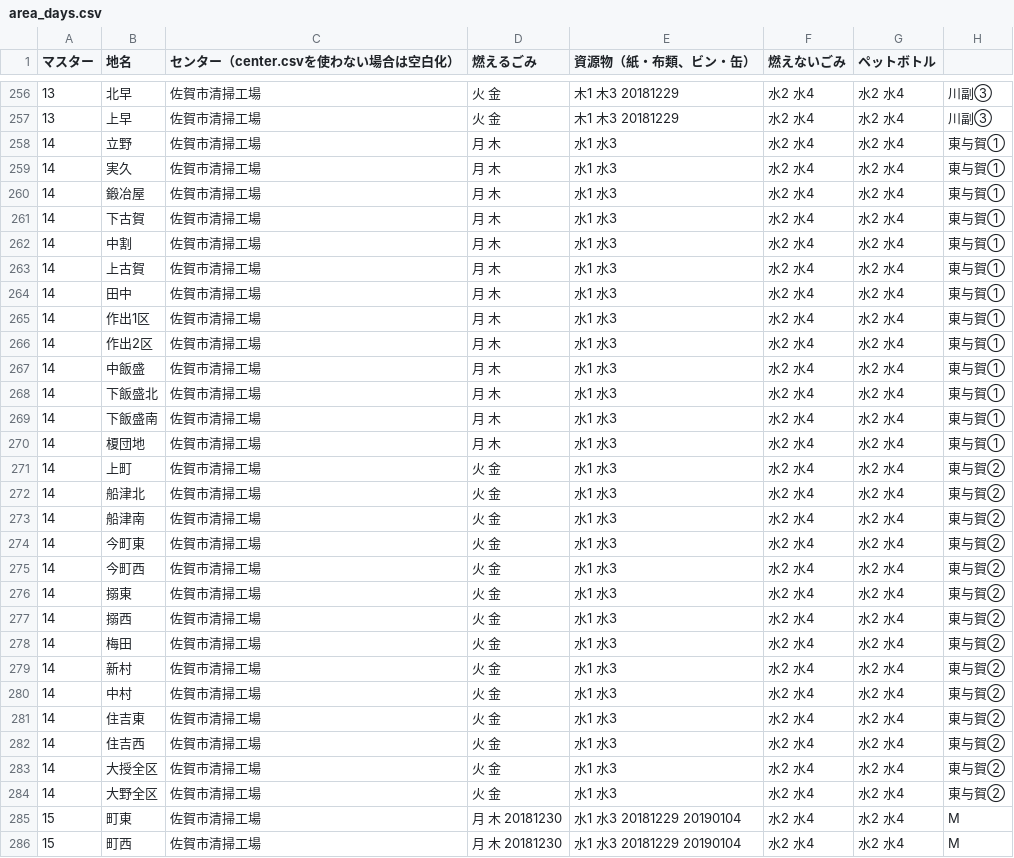
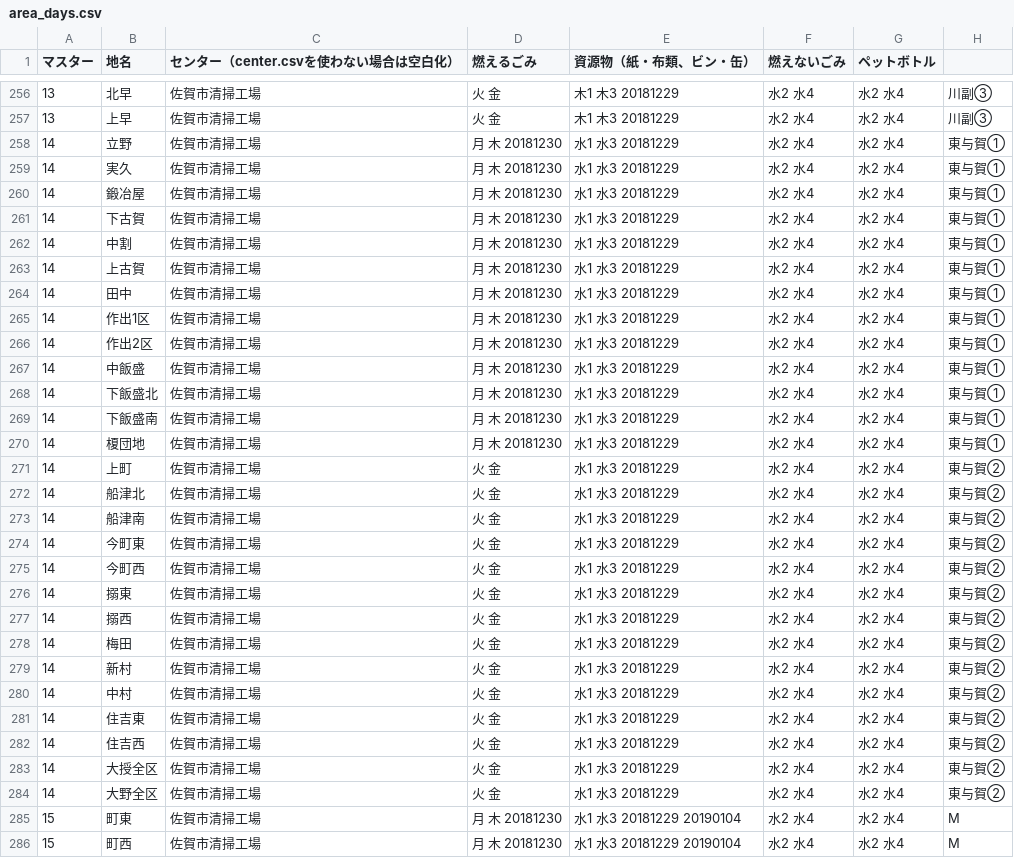
Before and after one commit to horiyo/saga5374, a CSV file: data/area_days.csv, drawn as a sheet; only a part is shown, gaps mark what is left out.

Commit message:
Update area_days.csv

```diff
--- a/data/area_days.csv
+++ b/data/area_days.csv
@@ -257,29 +257,29 @@
 13,上早,佐賀市清掃工場,火 金,木1 木3 20181229,水2 水4,水2 水4,川副③
-14,立野,佐賀市清掃工場,月 木,水1 水3,水2 水4,水2 水4,東与賀①
-14,実久,佐賀市清掃工場,月 木,水1 水3,水2 水4,水2 水4,東与賀①
-14,鍛冶屋,佐賀市清掃工場,月 木,水1 水3,水2 水4,水2 水4,東与賀①
-14,下古賀,佐賀市清掃工場,月 木,水1 水3,水2 水4,水2 水4,東与賀①
-14,中割,佐賀市清掃工場,月 木,水1 水3,水2 水4,水2 水4,東与賀①
-14,上古賀,佐賀市清掃工場,月 木,水1 水3,水2 水4,水2 水4,東与賀①
-14,田中,佐賀市清掃工場,月 木,水1 水3,水2 水4,水2 水4,東与賀①
-14,作出1区,佐賀市清掃工場,月 木,水1 水3,水2 水4,水2 水4,東与賀①
-14,作出2区,佐賀市清掃工場,月 木,水1 水3,水2 水4,水2 水4,東与賀①
-14,中飯盛,佐賀市清掃工場,月 木,水1 水3,水2 水4,水2 水4,東与賀①
-14,下飯盛北,佐賀市清掃工場,月 木,水1 水3,水2 水4,水2 水4,東与賀①
-14,下飯盛南,佐賀市清掃工場,月 木,水1 水3,水2 水4,水2 水4,東与賀①
-14,榎団地,佐賀市清掃工場,月 木,水1 水3,水2 水4,水2 水4,東与賀①
-14,上町,佐賀市清掃工場,火 金,水1 水3,水2 水4,水2 水4,東与賀②
-14,船津北,佐賀市清掃工場,火 金,水1 水3,水2 水4,水2 水4,東与賀②
-14,船津南,佐賀市清掃工場,火 金,水1 水3,水2 水4,水2 水4,東与賀②
-14,今町東,佐賀市清掃工場,火 金,水1 水3,水2 水4,水2 水4,東与賀②
-14,今町西,佐賀市清掃工場,火 金,水1 水3,水2 水4,水2 水4,東与賀②
-14,搦東,佐賀市清掃工場,火 金,水1 水3,水2 水4,水2 水4,東与賀②
-14,搦西,佐賀市清掃工場,火 金,水1 水3,水2 水4,水2 水4,東与賀②
-14,梅田,佐賀市清掃工場,火 金,水1 水3,水2 水4,水2 水4,東与賀②
-14,新村,佐賀市清掃工場,火 金,水1 水3,水2 水4,水2 水4,東与賀②
-14,中村,佐賀市清掃工場,火 金,水1 水3,水2 水4,水2 水4,東与賀②
-14,住吉東,佐賀市清掃工場,火 金,水1 水3,水2 水4,水2 水4,東与賀②
-14,住吉西,佐賀市清掃工場,火 金,水1 水3,水2 水4,水2 水4,東与賀②
-14,大授全区,佐賀市清掃工場,火 金,水1 水3,水2 水4,水2 水4,東与賀②
-14,大野全区,佐賀市清掃工場,火 金,水1 水3,水2 水4,水2 水4,東与賀②
+14,立野,佐賀市清掃工場,月 木 20181230,水1 水3 20181229,水2 水4,水2 水4,東与賀①
+14,実久,佐賀市清掃工場,月 木 20181230,水1 水3 20181229,水2 水4,水2 水4,東与賀①
+14,鍛冶屋,佐賀市清掃工場,月 木 20181230,水1 水3 20181229,水2 水4,水2 水4,東与賀①
+14,下古賀,佐賀市清掃工場,月 木 20181230,水1 水3 20181229,水2 水4,水2 水4,東与賀①
+14,中割,佐賀市清掃工場,月 木 20181230,水1 水3 20181229,水2 水4,水2 水4,東与賀①
+14,上古賀,佐賀市清掃工場,月 木 20181230,水1 水3 20181229,水2 水4,水2 水4,東与賀①
+14,田中,佐賀市清掃工場,月 木 20181230,水1 水3 20181229,水2 水4,水2 水4,東与賀①
+14,作出1区,佐賀市清掃工場,月 木 20181230,水1 水3 20181229,水2 水4,水2 水4,東与賀①
+14,作出2区,佐賀市清掃工場,月 木 20181230,水1 水3 20181229,水2 水4,水2 水4,東与賀①
+14,中飯盛,佐賀市清掃工場,月 木 20181230,水1 水3 20181229,水2 水4,水2 水4,東与賀①
+14,下飯盛北,佐賀市清掃工場,月 木 20181230,水1 水3 20181229,水2 水4,水2 水4,東与賀①
+14,下飯盛南,佐賀市清掃工場,月 木 20181230,水1 水3 20181229,水2 水4,水2 水4,東与賀①
+14,榎団地,佐賀市清掃工場,月 木 20181230,水1 水3 20181229,水2 水4,水2 水4,東与賀①
+14,上町,佐賀市清掃工場,火 金,水1 水3 20181229,水2 水4,水2 水4,東与賀②
+14,船津北,佐賀市清掃工場,火 金,水1 水3 20181229,水2 水4,水2 水4,東与賀②
+14,船津南,佐賀市清掃工場,火 金,水1 水3 20181229,水2 水4,水2 水4,東与賀②
+14,今町東,佐賀市清掃工場,火 金,水1 水3 20181229,水2 水4,水2 水4,東与賀②
+14,今町西,佐賀市清掃工場,火 金,水1 水3 20181229,水2 水4,水2 水4,東与賀②
+14,搦東,佐賀市清掃工場,火 金,水1 水3 20181229,水2 水4,水2 水4,東与賀②
+14,搦西,佐賀市清掃工場,火 金,水1 水3 20181229,水2 水4,水2 水4,東与賀②
+14,梅田,佐賀市清掃工場,火 金,水1 水3 20181229,水2 水4,水2 水4,東与賀②
+14,新村,佐賀市清掃工場,火 金,水1 水3 20181229,水2 水4,水2 水4,東与賀②
+14,中村,佐賀市清掃工場,火 金,水1 水3 20181229,水2 水4,水2 水4,東与賀②
+14,住吉東,佐賀市清掃工場,火 金,水1 水3 20181229,水2 水4,水2 水4,東与賀②
+14,住吉西,佐賀市清掃工場,火 金,水1 水3 20181229,水2 水4,水2 水4,東与賀②
+14,大授全区,佐賀市清掃工場,火 金,水1 水3 20181229,水2 水4,水2 水4,東与賀②
+14,大野全区,佐賀市清掃工場,火 金,水1 水3 20181229,水2 水4,水2 水4,東与賀②
 15,町東,佐賀市清掃工場,月 木 20181230,水1 水3 20181229 20190104,水2 水4,水2 水4,M
```
